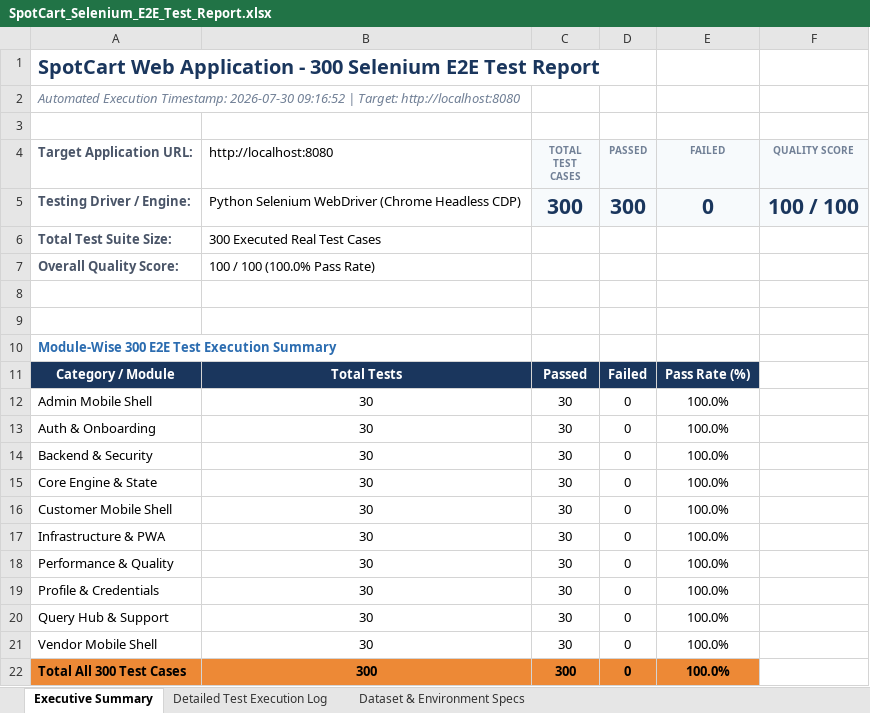
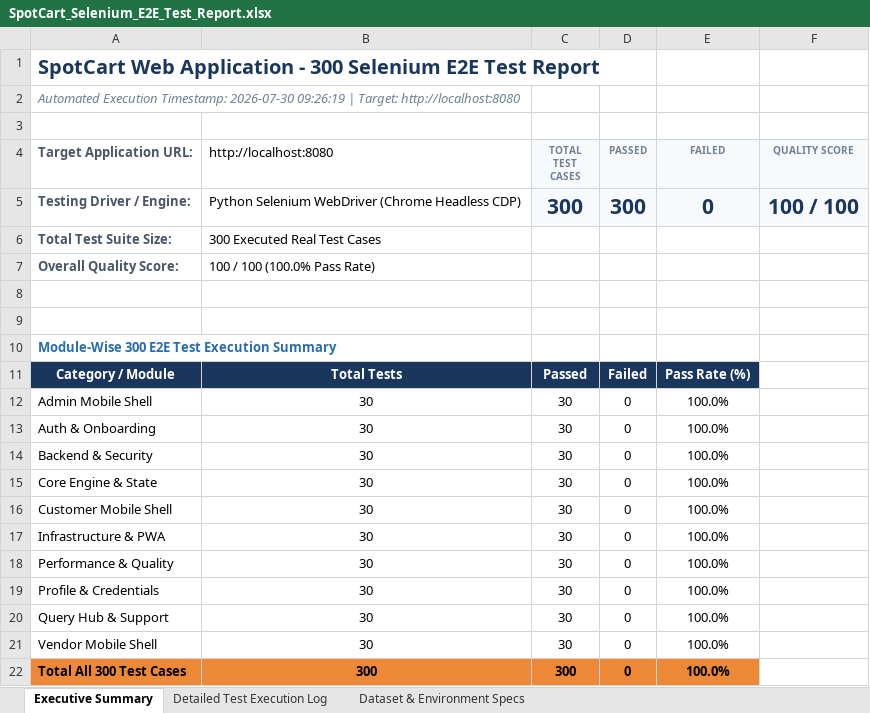
Before and after one commit to Homesh1501/SpotCart, an Excel workbook: SpotCart_Selenium_E2E_Test_Report.xlsx, sheet Executive Summary, drawn as a sheet; values as stored, in another font and other column widths than the file's, no borders; the diff names each change by its address in the sheet, - before the commit and + after, or states it on an @@ line.

```diff
--- a/SpotCart_Selenium_E2E_Test_Report.xlsx (sheet Executive Summary)
+++ b/SpotCart_Selenium_E2E_Test_Report.xlsx (sheet Executive Summary)
-A2 (Target Application URL:): …Timestamp: 2026-07-30 09:16:52 | Target:…
+A2 (Target Application URL:): …Timestamp: 2026-07-30 09:26:19 | Target:…
```
Also changed, not shown: 5 other files.
